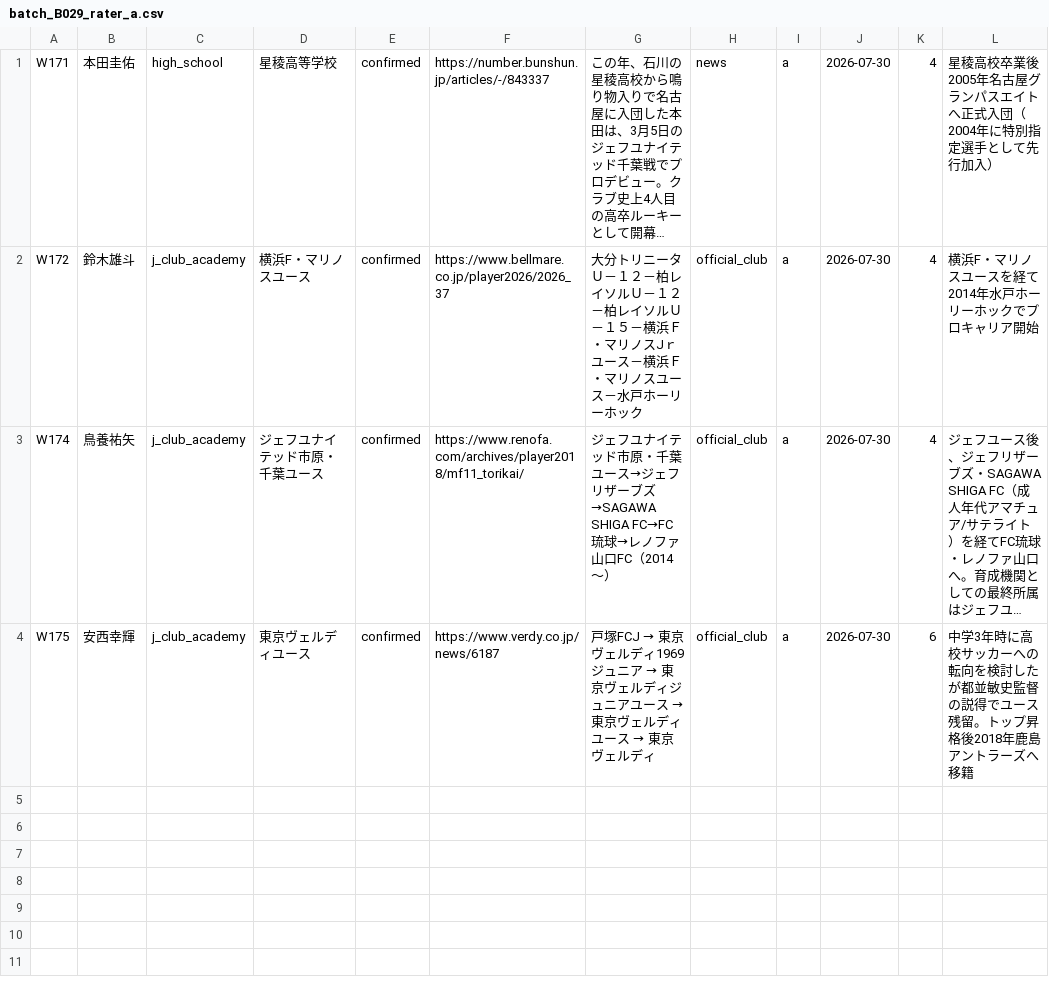
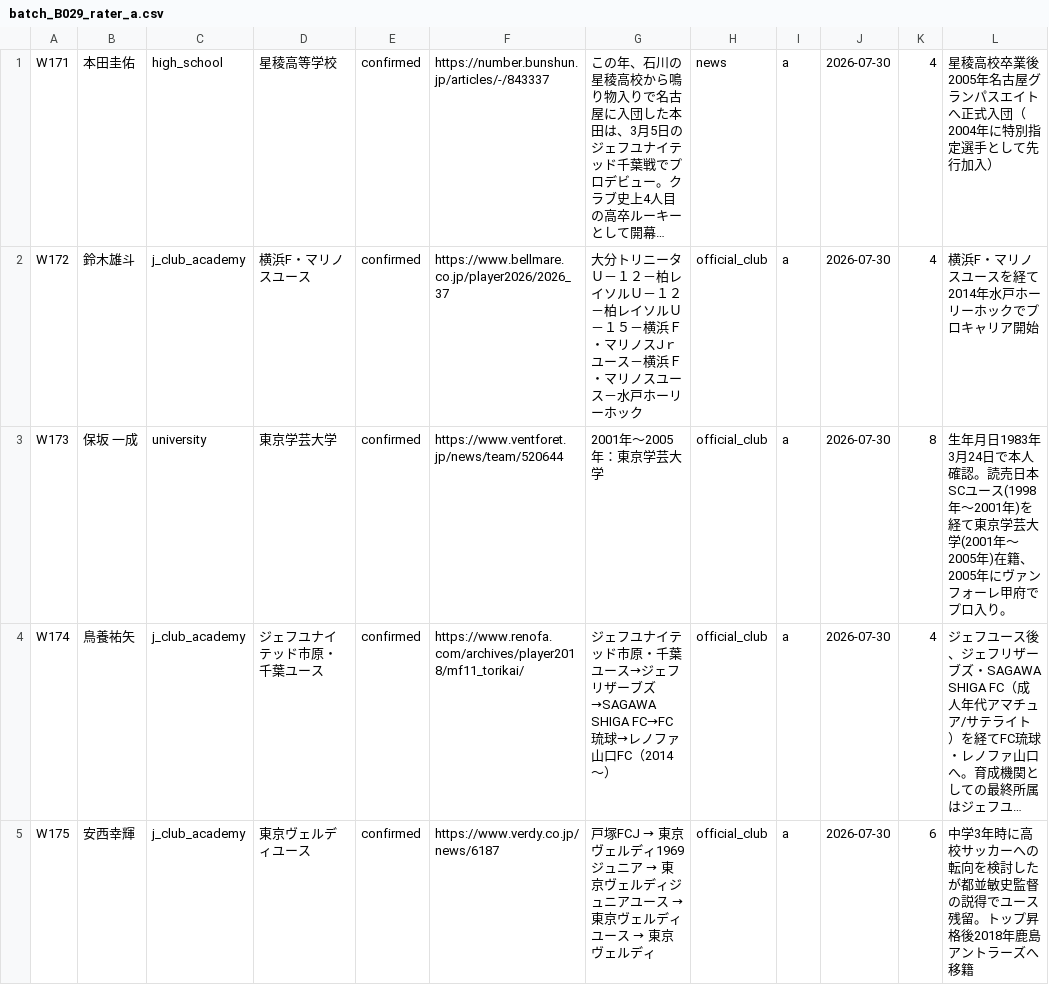
Before and after one commit to hyogoa2c/jfa-talent-analysis, a CSV file: data/manual/gold_holdout/verdicts/batch_B029_rater_a.csv, drawn as a sheet; long unchanged cells end in …; the diff names each change by its address in the sheet, - before the commit and + after, or states it on an @@ line.

```diff
--- a/data/manual/gold_holdout/verdicts/batch_B029_rater_a.csv
+++ b/data/manual/gold_holdout/verdicts/batch_B029_rater_a.csv
+row 3: W173 | 保坂 一成 | university | 東京学芸大学 | confirmed | https://www.ventforet.jp/news/team/520644 | 2001年～2005年：東京学芸大学 | official_club | a | 2026-07-30 | 8 | 生年月日1983年3月24日で本人確認。読売日本SCユース(1998年～2001年)を経て東京学芸大学(2001年～2005年)在籍、2005年にヴァンフォーレ甲府でプロ入り。
```
Also changed, not shown: data/manual/gold_holdout/usage_log.csv, data/manual/gold_holdout/verdicts/batch_B032_rater_b.csv, 36 other files.
